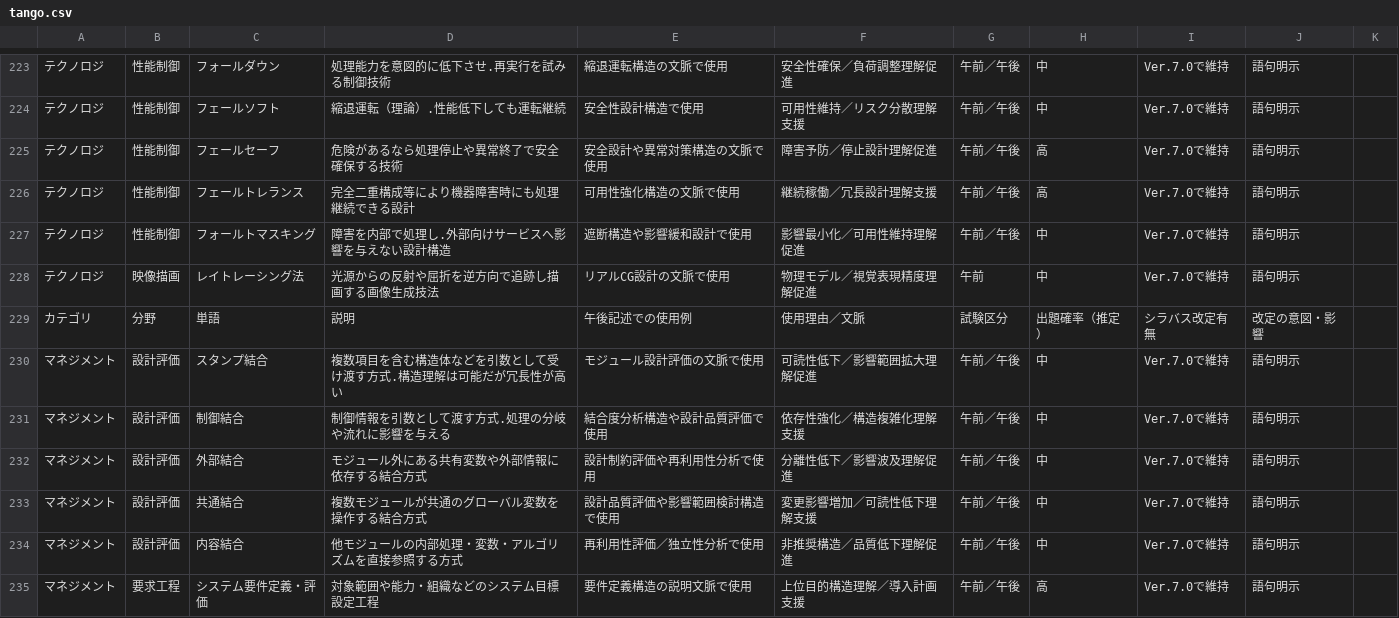
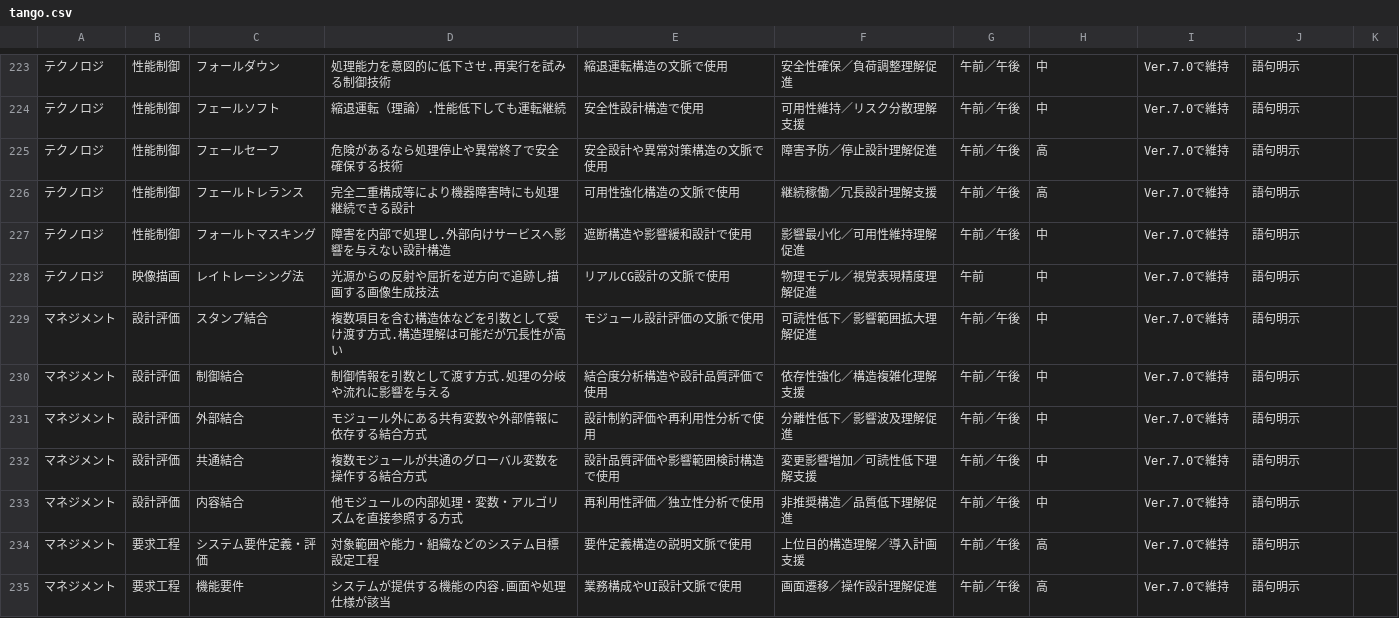
Before and after one commit to tami0204/tango-quiz-app, a CSV file: tango.csv, drawn as a sheet; only a part is shown, gaps mark what is left out; the shorter side is filled out with more unchanged rows; the diff names each change by its address in the sheet, - before the commit and + after, or states it on an @@ line.

Commit message:
Add files via upload

```diff
--- a/tango.csv
+++ b/tango.csv
-row 229: カテゴリ | 分野 | 単語 | 説明 | 午後記述での使用例 | 使用理由／文脈 | 試験区分 | 出題確率（推定） | シラバス改定有無 | 改定の意図・影響
```
